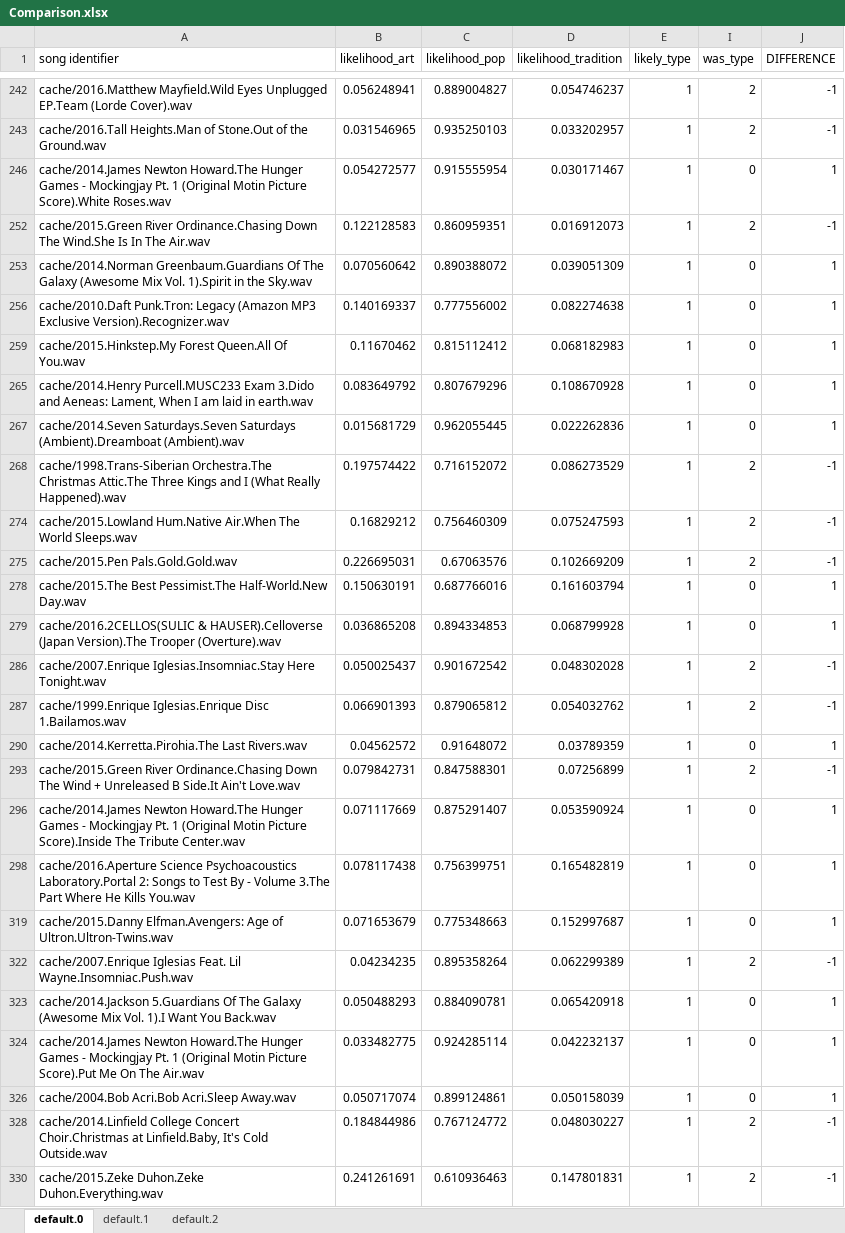
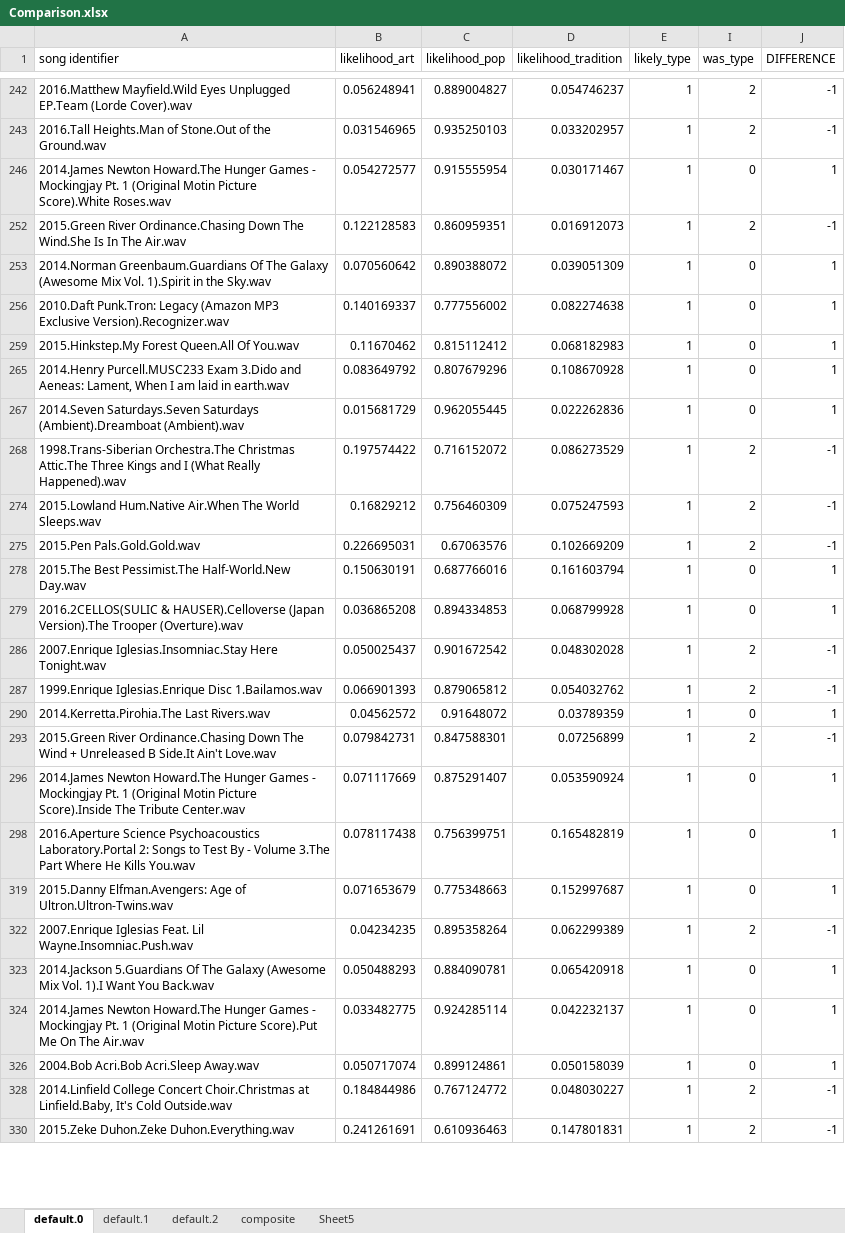
Before and after one commit to grey280/nAud, an Excel workbook: logs/2016-06-22/Comparison.xlsx, sheet default.0, drawn as a sheet; only a part is shown, gaps mark what is left out; values as stored, in another font and other column widths than the file's, no borders; the diff covers the shown part only; the diff names each change by its address in the sheet, - before the commit and + after, or states it on an @@ line.

```diff
--- a/logs/2016-06-22/Comparison.xlsx (sheet default.0)
+++ b/logs/2016-06-22/Comparison.xlsx (sheet default.0)
+sheet tab: composite
+sheet tab: Sheet5
-A242 (song identifier): cache/2016.Matthew Mayfield.Wild Eyes…
+A242 (song identifier): 2016.Matthew Mayfield.Wild Eyes…
-A243 (song identifier): cache/2016.Tall Heights.Man of…
+A243 (song identifier): 2016.Tall Heights.Man of…
-A246 (song identifier): cache/2014.James Newton Howard.The…
+A246 (song identifier): 2014.James Newton Howard.The…
-A252 (song identifier): cache/2015.Green River Ordinance.Chasing…
+A252 (song identifier): 2015.Green River Ordinance.Chasing…
-A253 (song identifier): cache/2014.Norman Greenbaum.Guardians Of…
+A253 (song identifier): 2014.Norman Greenbaum.Guardians Of…
-A256 (song identifier): cache/2010.Daft Punk.Tron: Legacy…
+A256 (song identifier): 2010.Daft Punk.Tron: Legacy…
-A259 (song identifier): cache/2015.Hinkstep.My Forest Queen.All…
+A259 (song identifier): 2015.Hinkstep.My Forest Queen.All…
-A265 (song identifier): cache/2014.Henry Purcell.MUSC233 Exam…
+A265 (song identifier): 2014.Henry Purcell.MUSC233 Exam…
-A267 (song identifier): cache/2014.Seven Saturdays.Seven Saturdays…
+A267 (song identifier): 2014.Seven Saturdays.Seven Saturdays…
-A268 (song identifier): cache/1998.Trans-Siberian Orchestra.The Christmas…
+A268 (song identifier): 1998.Trans-Siberian Orchestra.The Christmas…
-A274 (song identifier): cache/2015.Lowland Hum.Native Air.When…
+A274 (song identifier): 2015.Lowland Hum.Native Air.When…
-A275 (song identifier): cache/2015.Pen Pals.Gold.Gold.wav
+A275 (song identifier): 2015.Pen Pals.Gold.Gold.wav
-A278 (song identifier): cache/2015.The Best Pessimist.The…
+A278 (song identifier): 2015.The Best Pessimist.The…
-A279 (song identifier): cache/2016.2CELLOS(SULIC & HAUSER).Celloverse…
+A279 (song identifier): 2016.2CELLOS(SULIC & HAUSER).Celloverse…
-A286 (song identifier): cache/2007.Enrique Iglesias.Insomniac.Stay Here…
+A286 (song identifier): 2007.Enrique Iglesias.Insomniac.Stay Here…
-A287 (song identifier): cache/1999.Enrique Iglesias.Enrique Disc…
+A287 (song identifier): 1999.Enrique Iglesias.Enrique Disc…
-A290 (song identifier): cache/2014.Kerretta.Pirohia.The Last Rivers.wav
+A290 (song identifier): 2014.Kerretta.Pirohia.The Last Rivers.wav
-A293 (song identifier): cache/2015.Green River Ordinance.Chasing…
+A293 (song identifier): 2015.Green River Ordinance.Chasing…
-A296 (song identifier): cache/2014.James Newton Howard.The…
+A296 (song identifier): 2014.James Newton Howard.The…
-A298 (song identifier): cache/2016.Aperture Science Psychoacoustics…
+A298 (song identifier): 2016.Aperture Science Psychoacoustics…
-A319 (song identifier): cache/2015.Danny Elfman.Avengers: Age…
+A319 (song identifier): 2015.Danny Elfman.Avengers: Age…
-A322 (song identifier): cache/2007.Enrique Iglesias Feat.…
+A322 (song identifier): 2007.Enrique Iglesias Feat.…
-A323 (song identifier): cache/2014.Jackson 5.Guardians Of…
+A323 (song identifier): 2014.Jackson 5.Guardians Of…
-A324 (song identifier): cache/2014.James Newton Howard.The…
+A324 (song identifier): 2014.James Newton Howard.The…
-A326 (song identifier): cache/2004.Bob Acri.Bob Acri.Sleep Away.wav
+A326 (song identifier): 2004.Bob Acri.Bob Acri.Sleep Away.wav
-A328 (song identifier): cache/2014.Linfield College Concert…
+A328 (song identifier): 2014.Linfield College Concert…
-A330 (song identifier): cache/2015.Zeke Duhon.Zeke Duhon.Everything.wav
+A330 (song identifier): 2015.Zeke Duhon.Zeke Duhon.Everything.wav
```
Also changed, not shown: 436 edited cells elsewhere in this sheet, sheet default.2, hidden cells.
